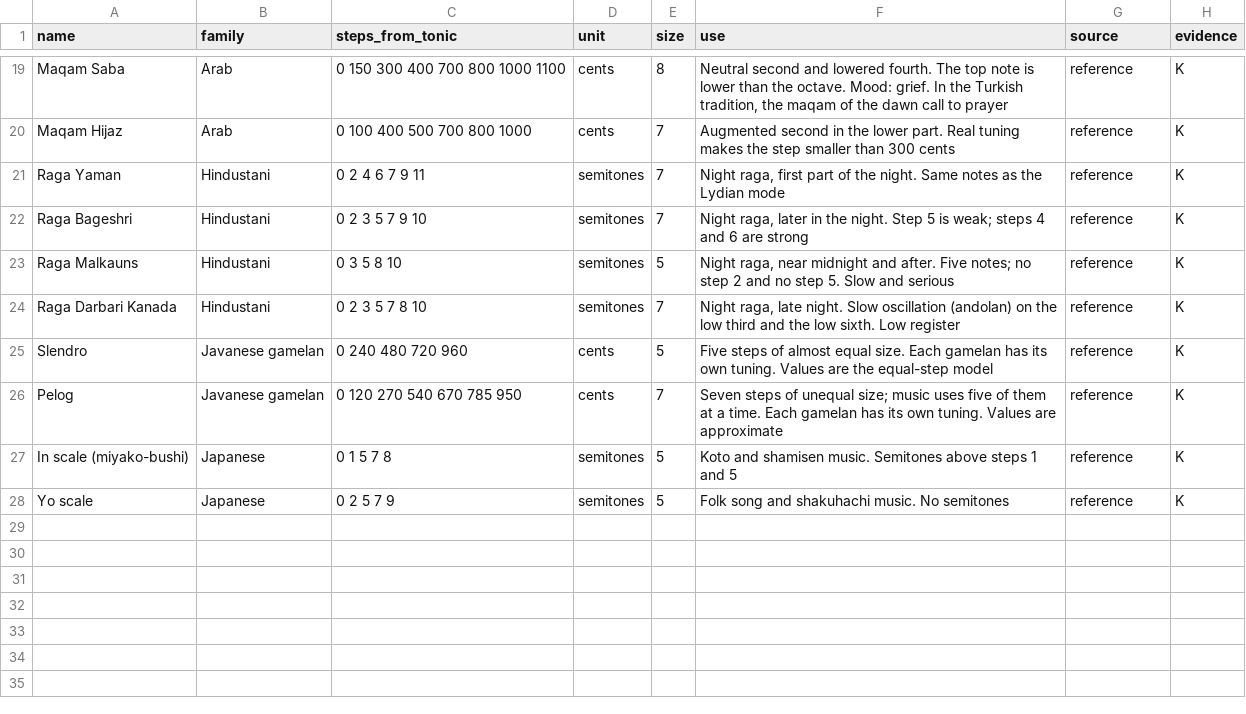
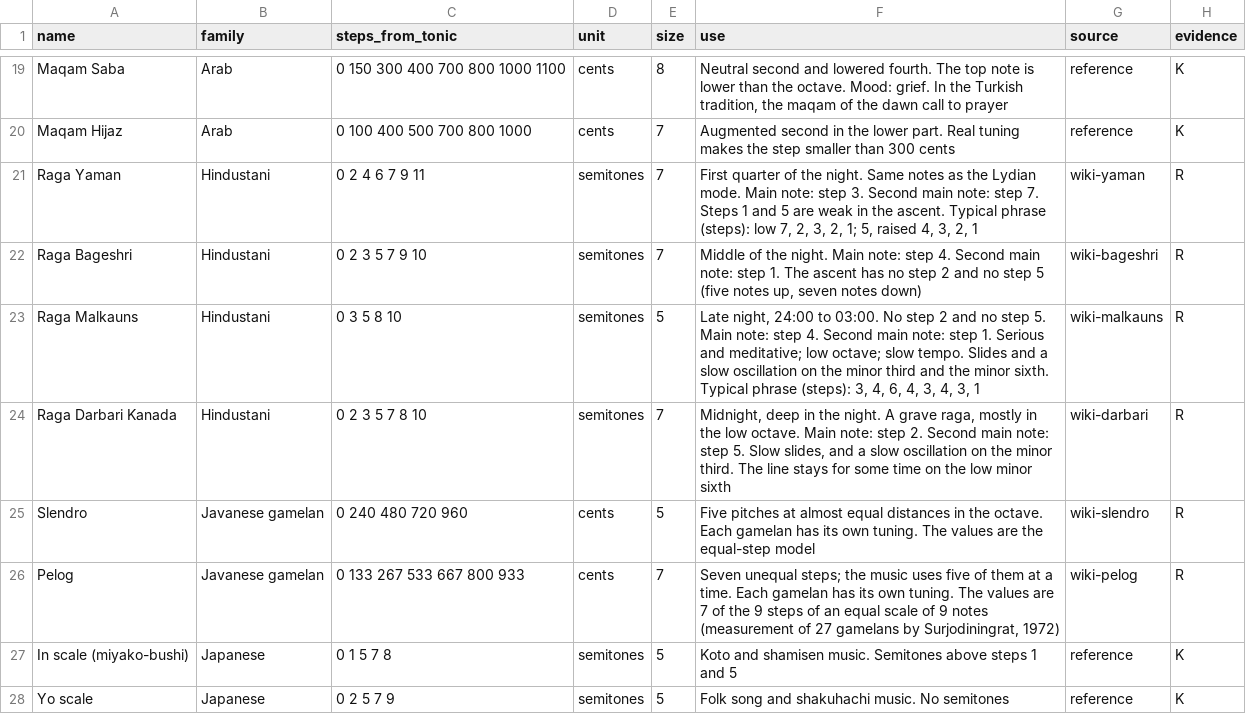
Before and after one commit to collide2954/night-music-for-orchestra, a CSV file: research/tables/scales.csv, drawn as a sheet; only a part is shown, gaps mark what is left out; the diff names each change by its address in the sheet, - before the commit and + after, or states it on an @@ line.

```diff
--- a/research/tables/scales.csv
+++ b/research/tables/scales.csv
-F21 (use): Night raga, first part of the night. Same notes as the Lydian mode
+F21 (use): First quarter of the night. Same notes as the Lydian mode. Main note: step 3. Second main note: step 7. Steps 1 and 5 are weak in the ascent. Typical phrase (steps): low 7, 2, 3, 2, 1; 5, raised 4, 3, 2, 1
-G21 (source): reference
+G21 (source): wiki-yaman
-H21:H26 (evidence): K
+H21:H26 (evidence): R
-F22 (use): Night raga, later in the night. Step 5 is weak; steps 4 and 6 are strong
+F22 (use): Middle of the night. Main note: step 4. Second main note: step 1. The ascent has no step 2 and no step 5 (five notes up, seven notes down)
-G22 (source): reference
+G22 (source): wiki-bageshri
-F23 (use): Night raga, near midnight and after. Five notes; no step 2 and no step 5. Slow and serious
+F23 (use): Late night, 24:00 to 03:00. No step 2 and no step 5. Main note: step 4. Second main note: step 1. Serious and meditative; low octave; slow tempo. Slides and a slow oscillation on the minor third and the minor sixth. Typical phrase (steps): 3, 4, 6, 4, 3, 4, 3, 1
-G23 (source): reference
+G23 (source): wiki-malkauns
-F24 (use): Night raga, late night. Slow oscillation (andolan) on the low third and the low sixth. Low register
+F24 (use): Midnight, deep in the night. A grave raga, mostly in the low octave. Main note: step 2. Second main note: step 5. Slow slides, and a slow oscillation on the minor third. The line stays for some time on the low minor sixth
-G24 (source): reference
+G24 (source): wiki-darbari
-F25 (use): Five steps of almost equal size. Each gamelan has its own tuning. Values are the…
+F25 (use): Five pitches at almost equal distances in the octave. Each gamelan has its own tuning. The values are the…
-G25 (source): reference
+G25 (source): wiki-slendro
-C26 (steps_from_tonic): 0 120 270 540 670 785 950
+C26 (steps_from_tonic): 0 133 267 533 667 800 933
-F26 (use): Seven steps of unequal size; music uses five of them at a time. Each gamelan has its own tuning. Values are approximate
+F26 (use): Seven unequal steps; the music uses five of them at a time. Each gamelan has its own tuning. The values are 7 of the 9 steps of an equal scale of 9 notes (measurement of 27 gamelans by Surjodiningrat, 1972)
-G26 (source): reference
+G26 (source): wiki-pelog
```
Also changed, not shown: research/sources.csv, research/tables/world.csv, 1 other file.
